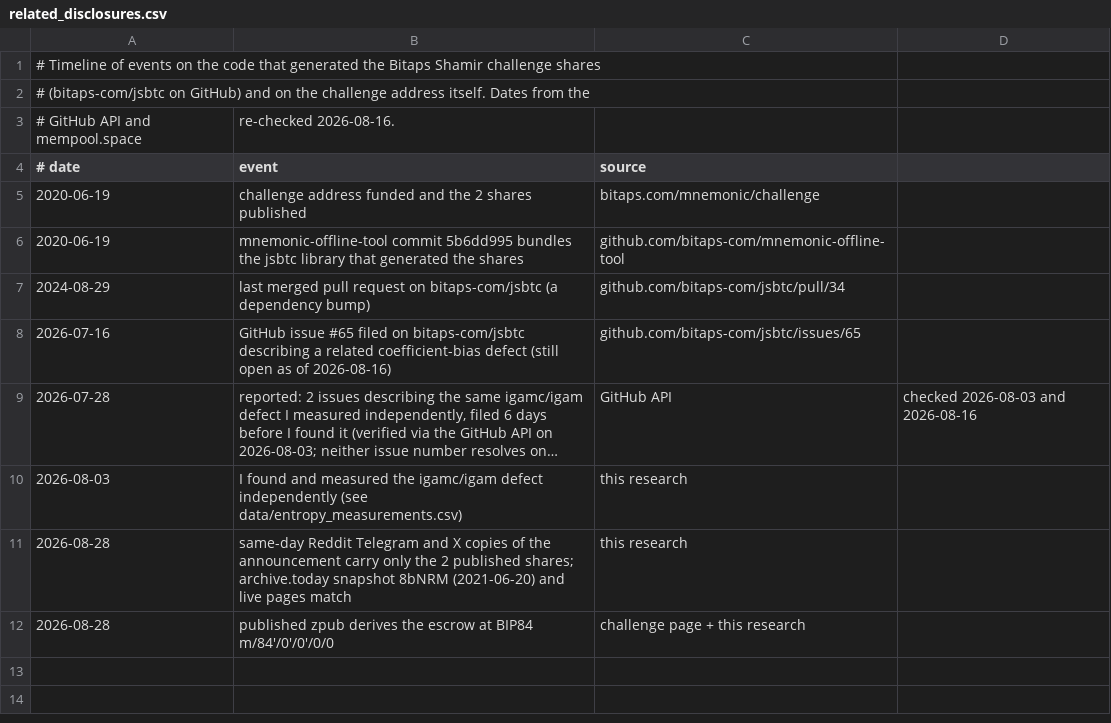
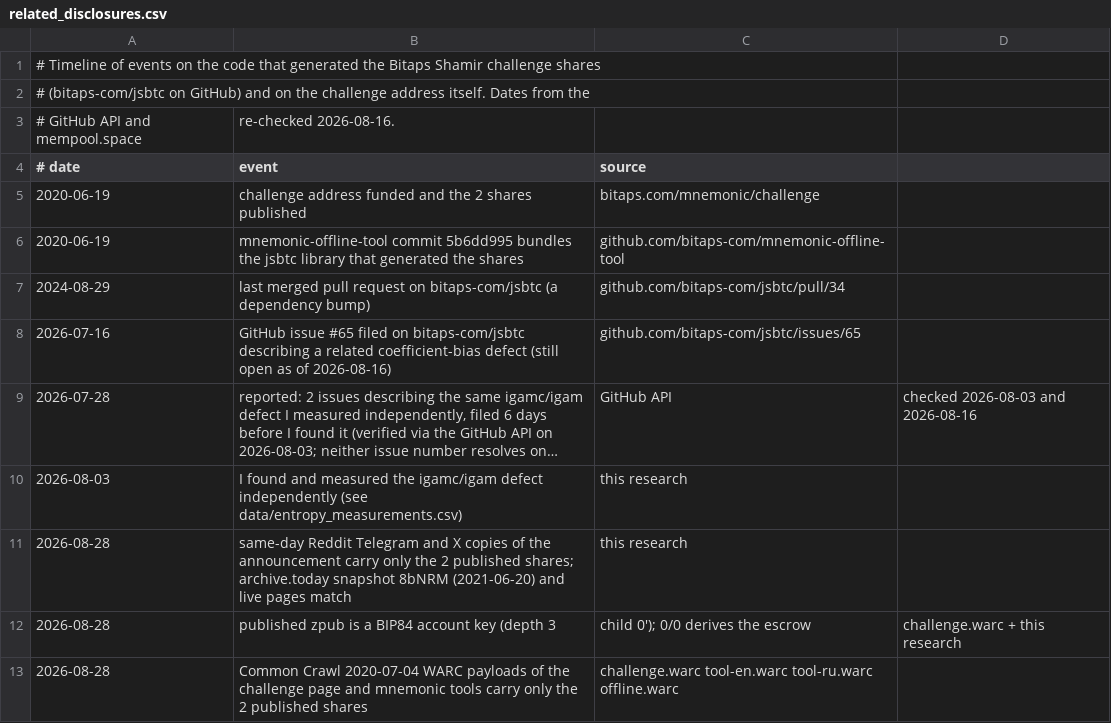
Before and after one commit to AppleLamps/open-crypto-puzzles, a CSV file: 1-big-prizes/bitaps-shamir-challenge-1btc/data/related_disclosures.csv, drawn as a sheet; long unchanged cells end in ….

```diff
--- a/1-big-prizes/bitaps-shamir-challenge-1btc/data/related_disclosures.csv
+++ b/1-big-prizes/bitaps-shamir-challenge-1btc/data/related_disclosures.csv
@@ -11,2 +11,3 @@
 2026-08-28,same-day Reddit Telegram and X copies of the announcement carry only the 2 published shares; archive.today snapshot 8bNRM (2021-06-20) and live pages match,this research
-2026-08-28,published zpub derives the escrow at BIP84 m/84'/0'/0'/0/0,challenge page + this research
+2026-08-28,published zpub is a BIP84 account key (depth 3, child 0'); 0/0 derives the escrow,challenge.warc + this research
+2026-08-28,Common Crawl 2020-07-04 WARC payloads of the challenge page and mnemonic tools carry only the 2 published shares,challenge.warc tool-en.warc tool-ru.warc offline.warc
```
Also changed, not shown: 1-big-prizes/bitaps-shamir-challenge-1btc/data/channel_reads.csv, 6 other files.
